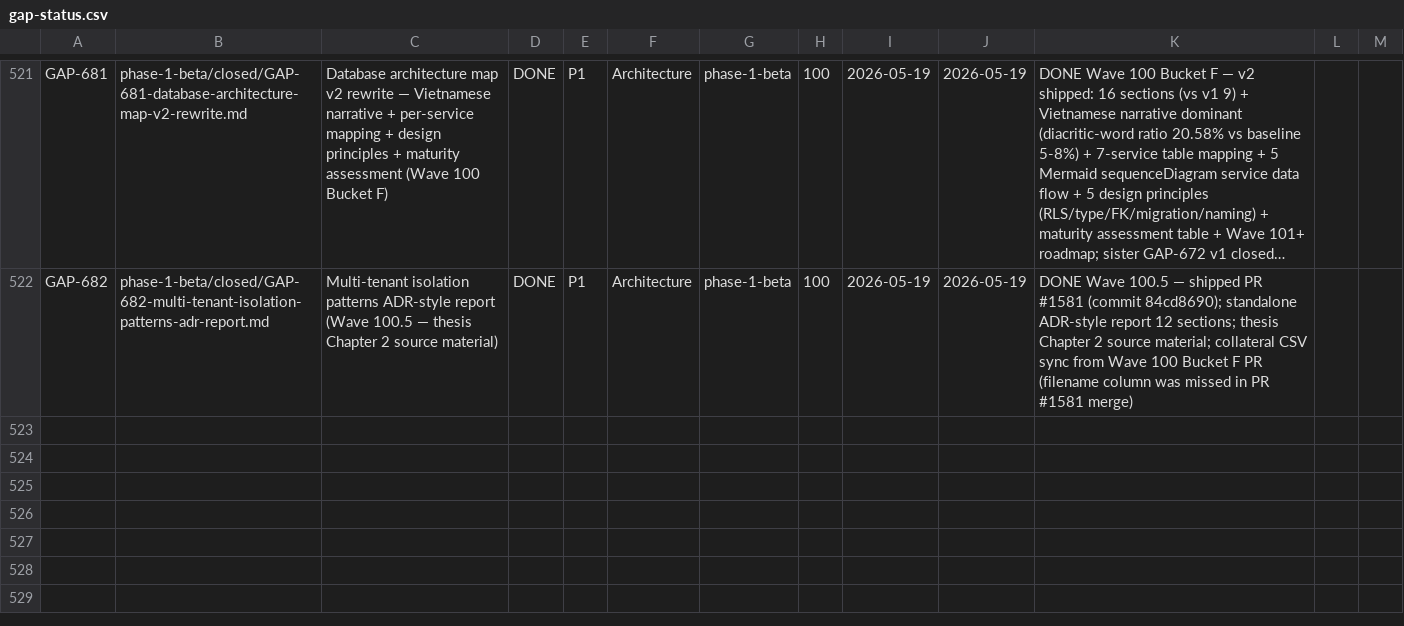
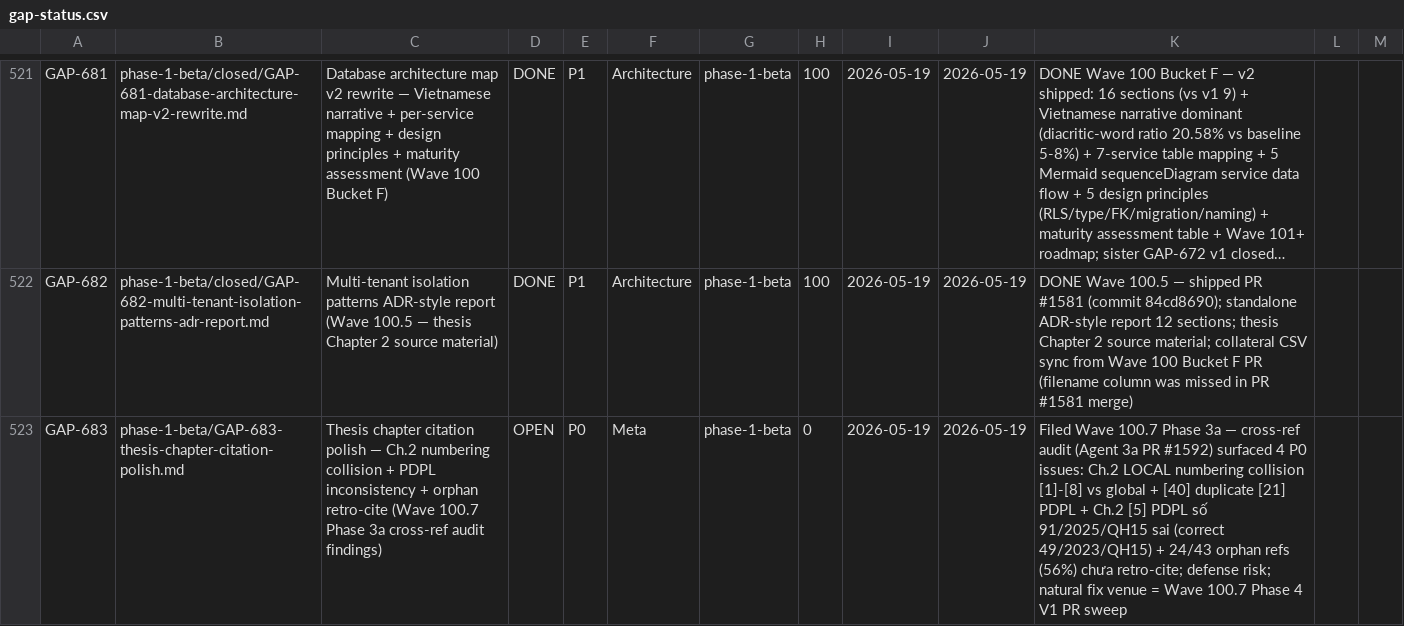
Before and after one commit to VictorAurelius/2026-Kite-Class-Platform, a CSV file: documents/04-quality/gaps/gap-status.csv, drawn as a sheet; only a part is shown, gaps mark what is left out; long unchanged cells end in …; the diff names each change by its address in the sheet, - before the commit and + after, or states it on an @@ line.

Commit message:
docs(wave-100.7-phase-3-closeout): GAP-683 follow-up + ROADMAP + wave-history + pr-logs sync (#1594)
Phase 3 closeout sync per post-merge-sync-completeness.md §2 4-target check:
1. gap-status.csv — +1 row GAP-683 (GAP-646 PARTIAL 20% already synced in PR #1593)
2. ROADMAP.md §🎯 — Phase 3a/3b SHIPPED entry + GAP-683 follow-up + Phase 3b POI path locked
3. wave-history.jsonl — wave 100.7-phase-3 partial entry
4. (memory n/a this session — no new feedback_*/project_* entries)

GAP-683 filed P0 per Phase 3a Agent 3a cross-ref audit (PR #1592) findings:
- Chapter 2 LOCAL [1]-[8] numbering collision vs global [1]-[43]
- [40] semantically duplicates [21] (PDPL 49/2023/QH15)
- Chapter 2 [5] PDPL số sai (91/2025/QH15 ≠ canonical 49/2023/QH15)
- 24/43 orphan refs (56%) — Wave 100 + 100.7 Phase 2 additions chưa retro-cite

Natural fix venue = Wave 100.7 Phase 4 V1 PR (next session) — chapter-file
sweep already in scope per parent wave plan §3.

PR logs (#1591/#1592/#1593) auto-generated by audit-gate hook post-merge,
bundled here as docs-only carryover.

Docs-only — auto-merge eligible per docs-only-pr-auto-merge.md §2.

Co-authored-by: VictorAurelius <vannkite@outlook.com>

```diff
--- a/documents/04-quality/gaps/gap-status.csv
+++ b/documents/04-quality/gaps/gap-status.csv
+row 523: GAP-683 | phase-1-beta/GAP-683-thesis-chapter-citation-polish.md | Thesis chapter citation polish — Ch.2 numbering collision + PDPL inconsistency + orphan retro-cite (Wave 100.7 Phase 3a cross-ref audit findings) | OPEN | P0 | Meta | phase-1-beta | 0 | 2026-05-19 | 2026-05-19 | Filed Wave 100.7 Phase 3a — cross-ref audit (Agent 3a PR #1592) surfaced 4 P0 issues: Ch.2 LOCAL numbering collision [1]-[8] vs global + [40] duplicate [21] PDPL + Ch.2 [5] PDPL số 91/2025/QH15 sai (correct 49/2023/QH15) + 24/43 orphan refs (56%) chưa retro-cite; defense risk; natural fix venue = Wave 100.7 Phase 4 V1 PR sweep
```
Also changed, not shown: 6 other files.
